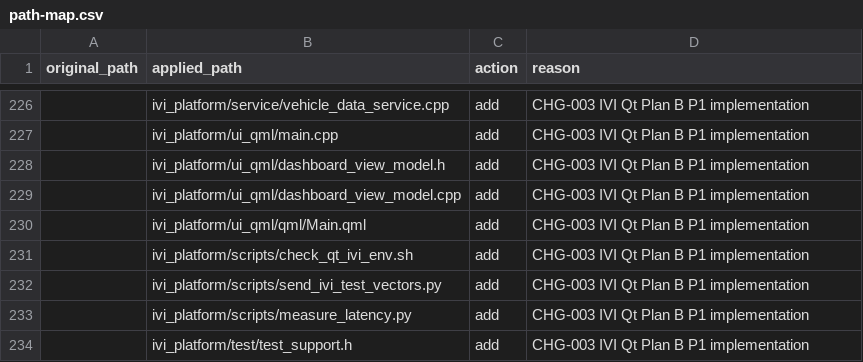
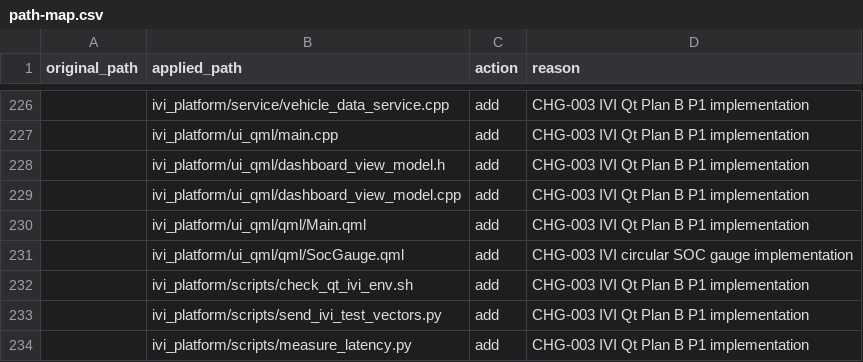
Before and after one commit to Solidvx/Capstone-proj, a CSV file: docs/aidlc/structure/path-map.csv, drawn as a sheet; only a part is shown, gaps mark what is left out; the shorter side is filled out with more unchanged rows; the diff names each change by its address in the sheet, - before the commit and + after, or states it on an @@ line.

```diff
--- a/docs/aidlc/structure/path-map.csv
+++ b/docs/aidlc/structure/path-map.csv
+row 231:  | ivi_platform/ui_qml/qml/SocGauge.qml | add | CHG-003 IVI circular SOC gauge implementation
```
Also changed, not shown: 5 other files.
